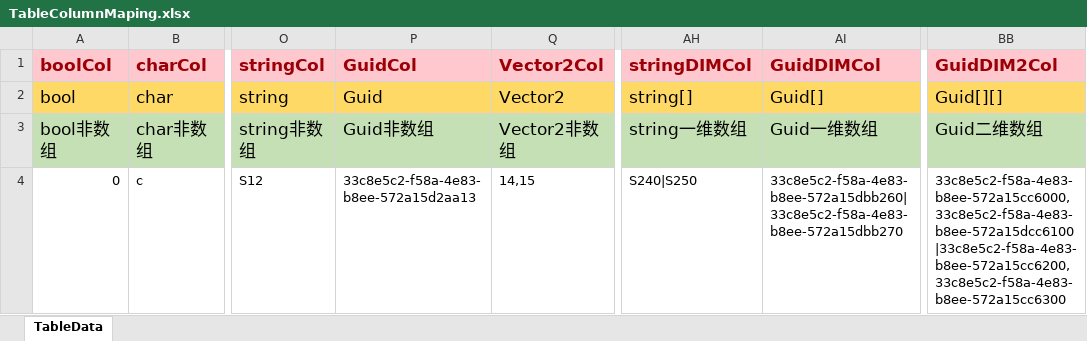
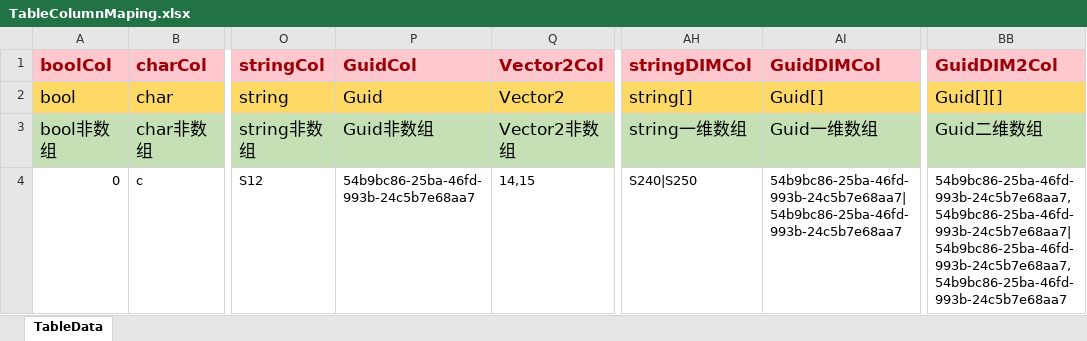
Before and after one commit to LunaticToy47/StrayFogUnity3d, an Excel workbook: Assets/Game/Editor/XLS/TableColumnMaping.xlsx, sheet TableData, drawn as a sheet; only a part is shown, gaps mark what is left out; values as stored, in another font and other column widths than the file's, no borders; conditional formats not drawn; the diff names each change by its address in the sheet, - before the commit and + after, or states it on an @@ line.

```diff
--- a/Assets/Game/Editor/XLS/TableColumnMaping.xlsx (sheet TableData)
+++ b/Assets/Game/Editor/XLS/TableColumnMaping.xlsx (sheet TableData)
-P4 (GuidCol): 33c8e5c2-f58a-4e83-b8ee-572a15d2aa13
+P4 (GuidCol): 54b9bc86-25ba-46fd-993b-24c5b7e68aa7
-AI4 (GuidDIMCol): 33c8e5c2-f58a-4e83-b8ee-572a15dbb260|33c8e5c2-f58a-4e83-b8ee-572a15dbb270
+AI4 (GuidDIMCol): 54b9bc86-25ba-46fd-993b-24c5b7e68aa7|54b9bc86-25ba-46fd-993b-24c5b7e68aa7
-BB4 (GuidDIM2Col): 33c8e5c2-f58a-4e83-b8ee-572a15cc6000,33c8e5c2-f58a-4e83-b8ee-572a15dcc6100|33c8e5c2-f58a-4e83-b8ee-572a15cc6200,33c8e5c2-f58a-4e83-b8ee-572a15cc6300
+BB4 (GuidDIM2Col): 54b9bc86-25ba-46fd-993b-24c5b7e68aa7,54b9bc86-25ba-46fd-993b-24c5b7e68aa7|54b9bc86-25ba-46fd-993b-24c5b7e68aa7,54b9bc86-25ba-46fd-993b-24c5b7e68aa7
```
Also changed, not shown: 2 other files.
